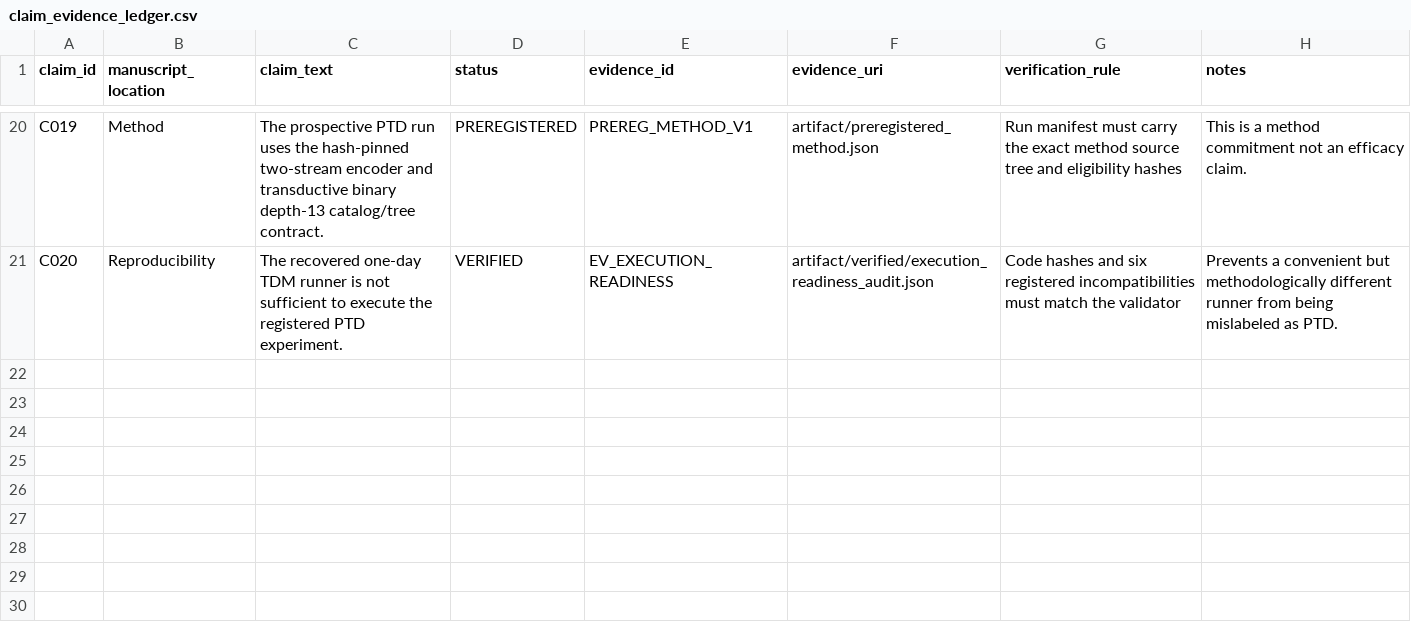
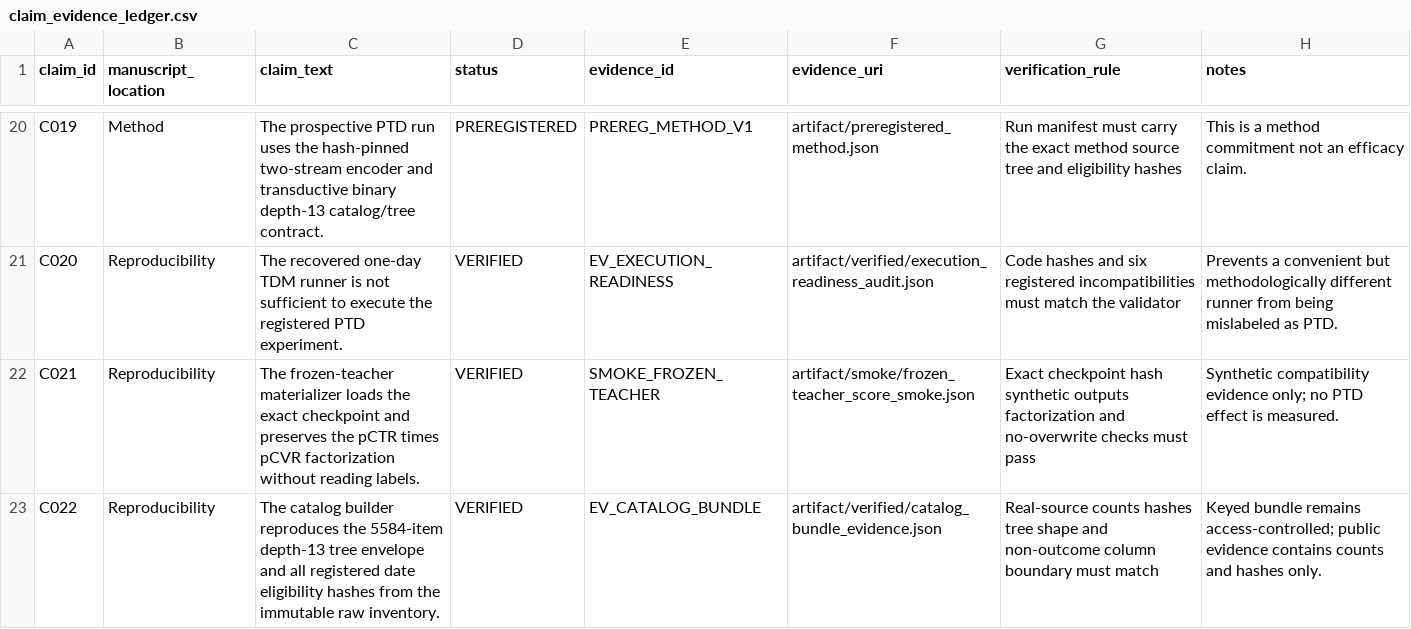
Before and after one commit to natomi1203/zenn-content, a CSV file: research/ptd-sigir-2027/artifact/claim_evidence_ledger.csv, drawn as a sheet; only a part is shown, gaps mark what is left out; the diff names each change by its address in the sheet, - before the commit and + after, or states it on an @@ line.

Commit message:
research: implement frozen teacher and catalog builders

```diff
--- a/research/ptd-sigir-2027/artifact/claim_evidence_ledger.csv
+++ b/research/ptd-sigir-2027/artifact/claim_evidence_ledger.csv
+row 22: C021 | Reproducibility | The frozen-teacher materializer loads the exact checkpoint and preserves the pCTR times pCVR factorization without reading labels. | VERIFIED | SMOKE_FROZEN_TEACHER | artifact/smoke/frozen_teacher_score_smoke.json | Exact checkpoint hash synthetic outputs factorization and no-overwrite checks must pass | Synthetic compatibility evidence only; no PTD effect is measured.
+row 23: C022 | Reproducibility | The catalog builder reproduces the 5584-item depth-13 tree envelope and all registered date eligibility hashes from the immutable raw inventory. | VERIFIED | EV_CATALOG_BUNDLE | artifact/verified/catalog_bundle_evidence.json | Real-source counts hashes tree shape and non-outcome column boundary must match | Keyed bundle remains access-controlled; public evidence contains counts and hashes only.
```
Also changed, not shown: 18 other files.
